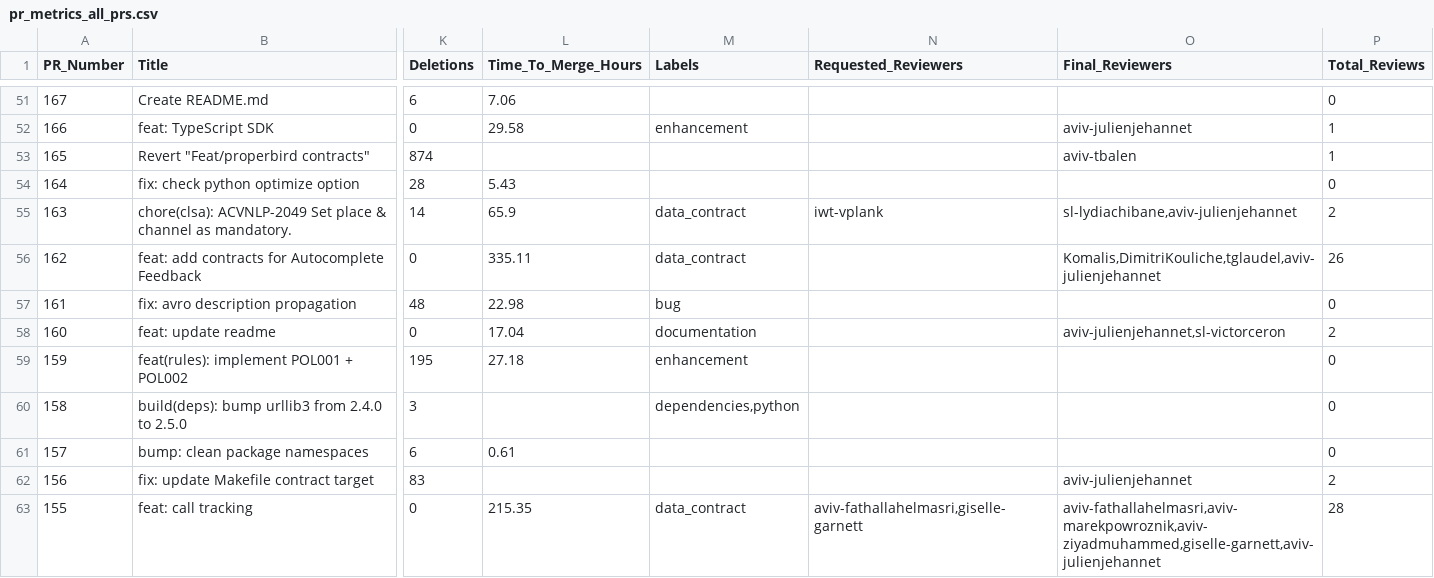
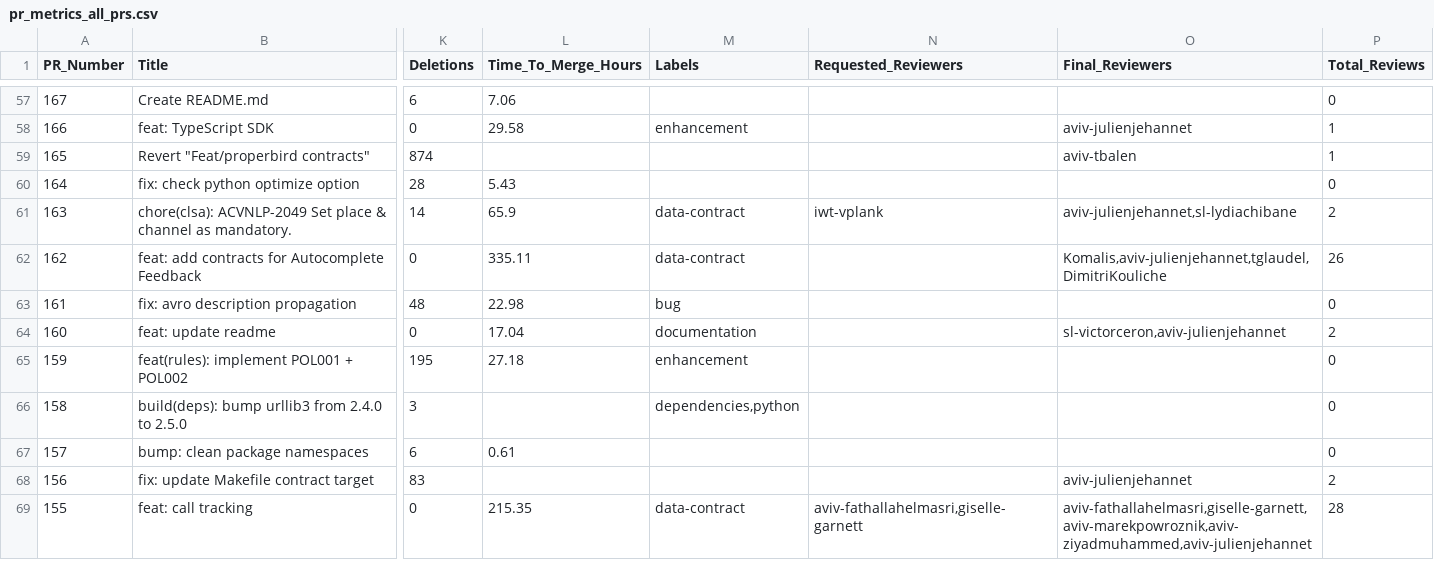
Before and after one commit to aviv-fathallahelmasri/pr-analytics-dashboard, a CSV file: data/pr_metrics_all_prs.csv, drawn as a sheet; only a part is shown, gaps mark what is left out; addresses are those after the commit; the diff covers the shown part only; the diff names each change by its address in the sheet, - before the commit and + after, or states it on an @@ line.

Commit message:
Manual update: PR analytics data [skip ci]

```diff
--- a/data/pr_metrics_all_prs.csv
+++ b/data/pr_metrics_all_prs.csv
-M61:M62 (Labels): data_contract
+M61:M62 (Labels): data-contract
-O61 (Final_Reviewers): sl-lydiachibane,aviv-julienjehannet
+O61 (Final_Reviewers): aviv-julienjehannet,sl-lydiachibane
-O62 (Final_Reviewers): Komalis,DimitriKouliche,tglaudel,aviv-julienjehannet
+O62 (Final_Reviewers): Komalis,aviv-julienjehannet,tglaudel,DimitriKouliche
-O64 (Final_Reviewers): aviv-julienjehannet,sl-victorceron
+O64 (Final_Reviewers): sl-victorceron,aviv-julienjehannet
-M69 (Labels): data_contract
+M69 (Labels): data-contract
-O69 (Final_Reviewers): aviv-fathallahelmasri,aviv-marekpowroznik,aviv-ziyadmuhammed,giselle-garnett,aviv-julienjehannet
+O69 (Final_Reviewers): aviv-fathallahelmasri,giselle-garnett,aviv-marekpowroznik,aviv-ziyadmuhammed,aviv-julienjehannet
```
Also changed, not shown: 6 added rows and 86 edited cells elsewhere in this file, 1 other file.
